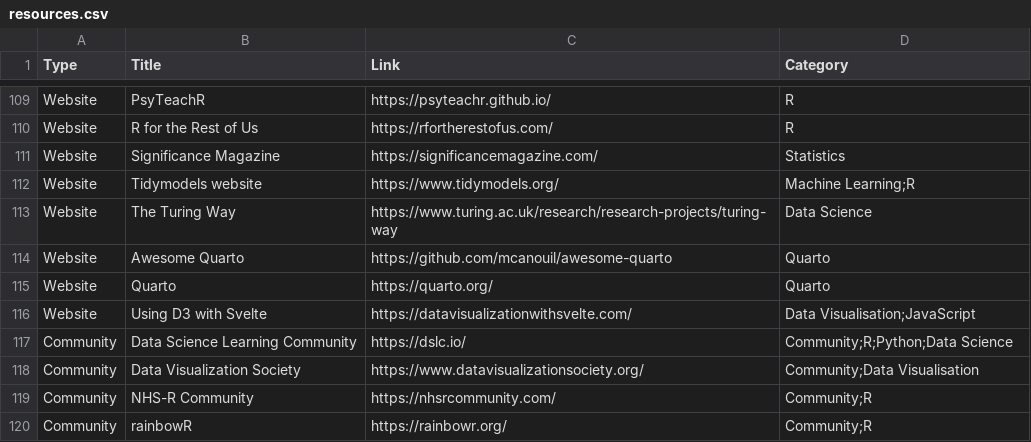
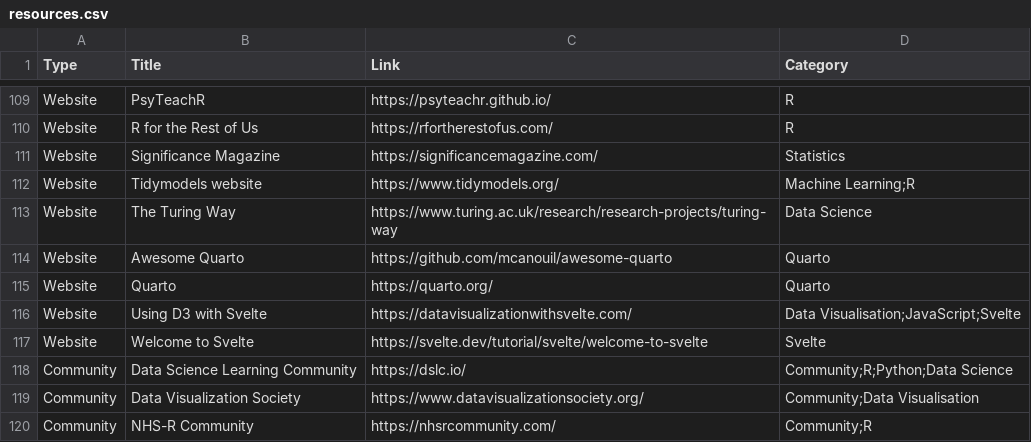
Before and after one commit to nrennie/data-science-resources, a CSV file: resources.csv, drawn as a sheet; only a part is shown, gaps mark what is left out; the shorter side is filled out with more unchanged rows.

Commit message:
Update resources.csv

```diff
--- a/resources.csv
+++ b/resources.csv
@@ -115,3 +115,4 @@ Website,Awesome Quarto,https://github.com/mcanouil/awesome-quarto,Quarto
 Website,Quarto,https://quarto.org/,Quarto
-Website,Using D3 with Svelte,https://datavisualizationwithsvelte.com/,Data Visualisation;JavaScript
+Website,Using D3 with Svelte,https://datavisualizationwithsvelte.com/,Data Visualisation;JavaScript;Svelte
+Website,Welcome to Svelte,https://svelte.dev/tutorial/svelte/welcome-to-svelte,Svelte
 Community,Data Science Learning Community,https://dslc.io/,Community;R;Python;Data Science
```
